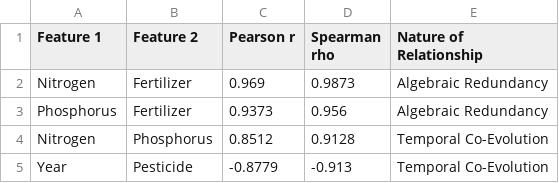
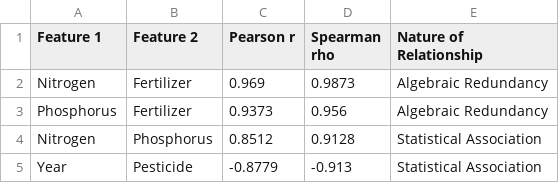
Before and after one commit to aryan-puranik/crop_yield_prediction, a CSV file: reports/tables/eda/12_highly_correlated_pairs.csv, drawn as a sheet.

```diff
--- a/reports/tables/eda/12_highly_correlated_pairs.csv
+++ b/reports/tables/eda/12_highly_correlated_pairs.csv
@@ -3,3 +3,3 @@ Nitrogen,Fertilizer,0.969,0.9873,Algebraic Redundancy
 Phosphorus,Fertilizer,0.9373,0.956,Algebraic Redundancy
-Nitrogen,Phosphorus,0.8512,0.9128,Temporal Co-Evolution
-Year,Pesticide,-0.8779,-0.913,Temporal Co-Evolution
+Nitrogen,Phosphorus,0.8512,0.9128,Statistical Association
+Year,Pesticide,-0.8779,-0.913,Statistical Association
```
Also changed, not shown: reports/tables/eda/02_target_summary_statistics.csv, reports/tables/eda/06_state_level_summary.csv, 32 other files.
